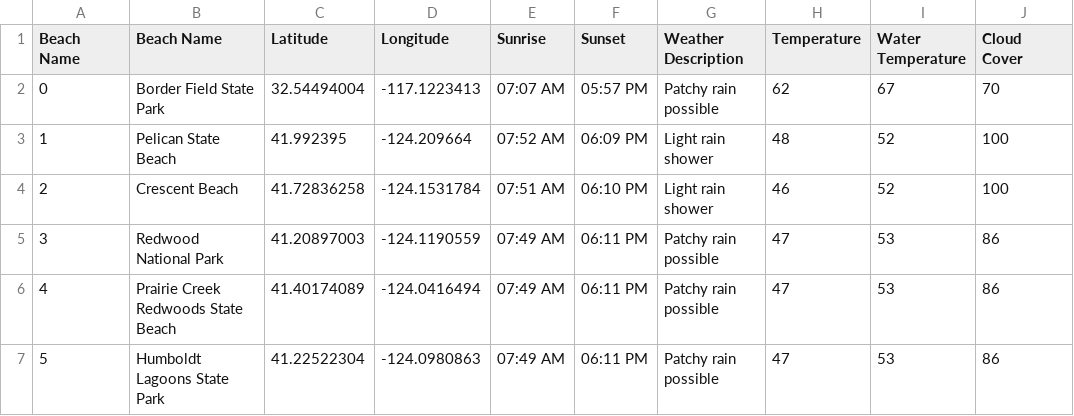
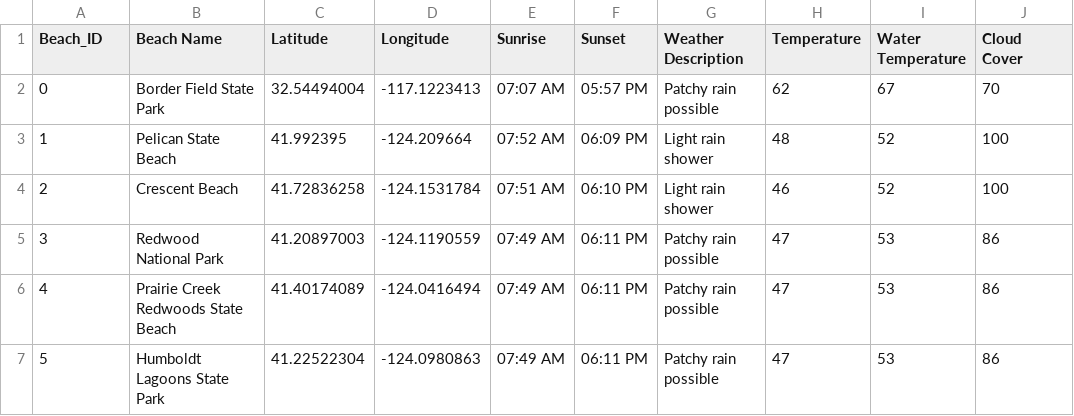
Before and after one commit to ckanchanda/Surf_Check, a CSV file: eunjais_beaches_data.csv (was eun_beaches_data.csv), drawn as a sheet; only a part is shown; the diff names each change by its address in the sheet, - before the commit and + after, or states it on an @@ line.

Commit message:
updating index on eunjais_beaches_data.csv

```diff
--- a/eun_beaches_data.csv
+++ b/eunjais_beaches_data.csv
-A1: Beach Name
+A1: Beach_ID
```
Also changed, not shown: 1 other file.
